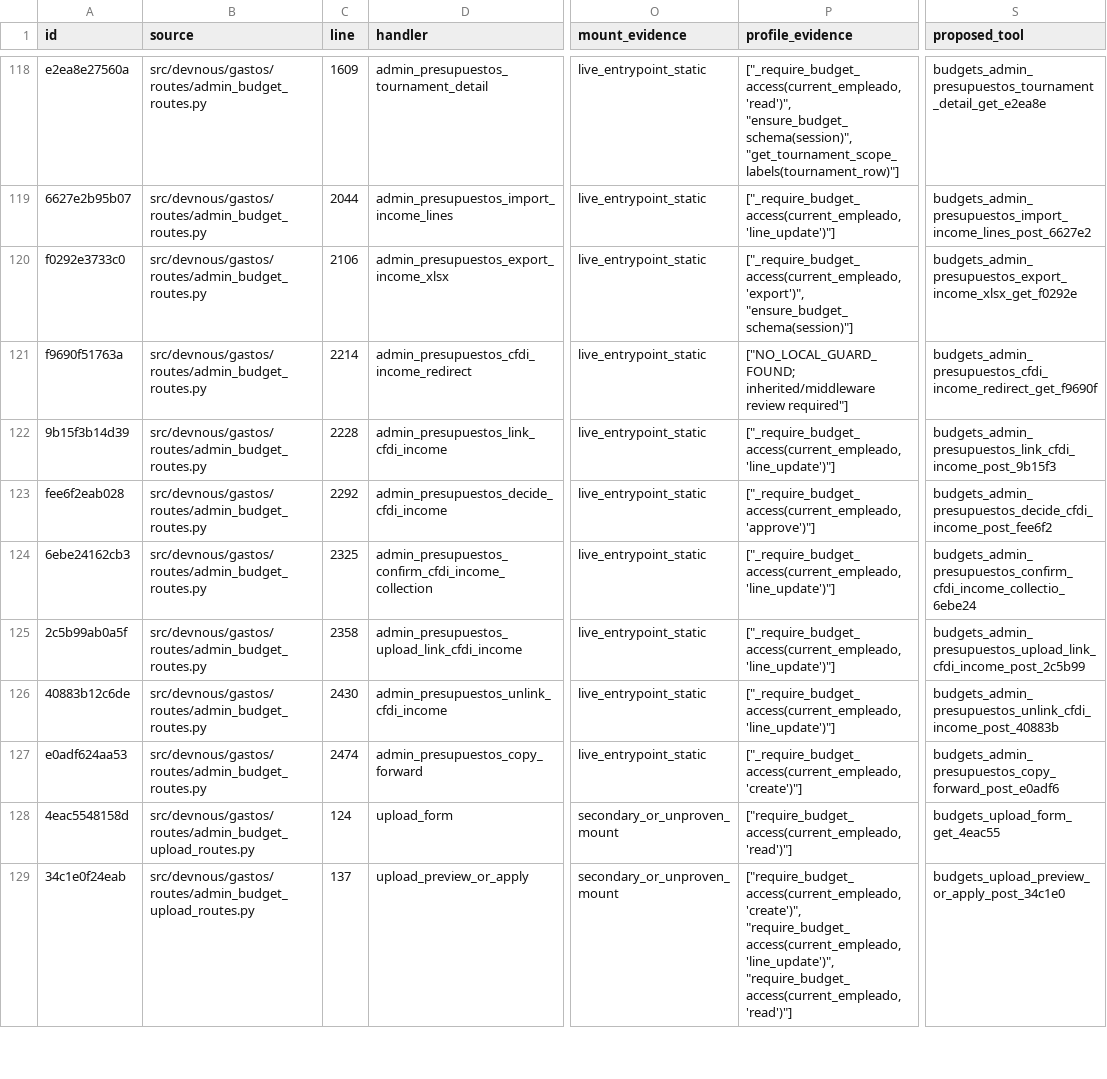
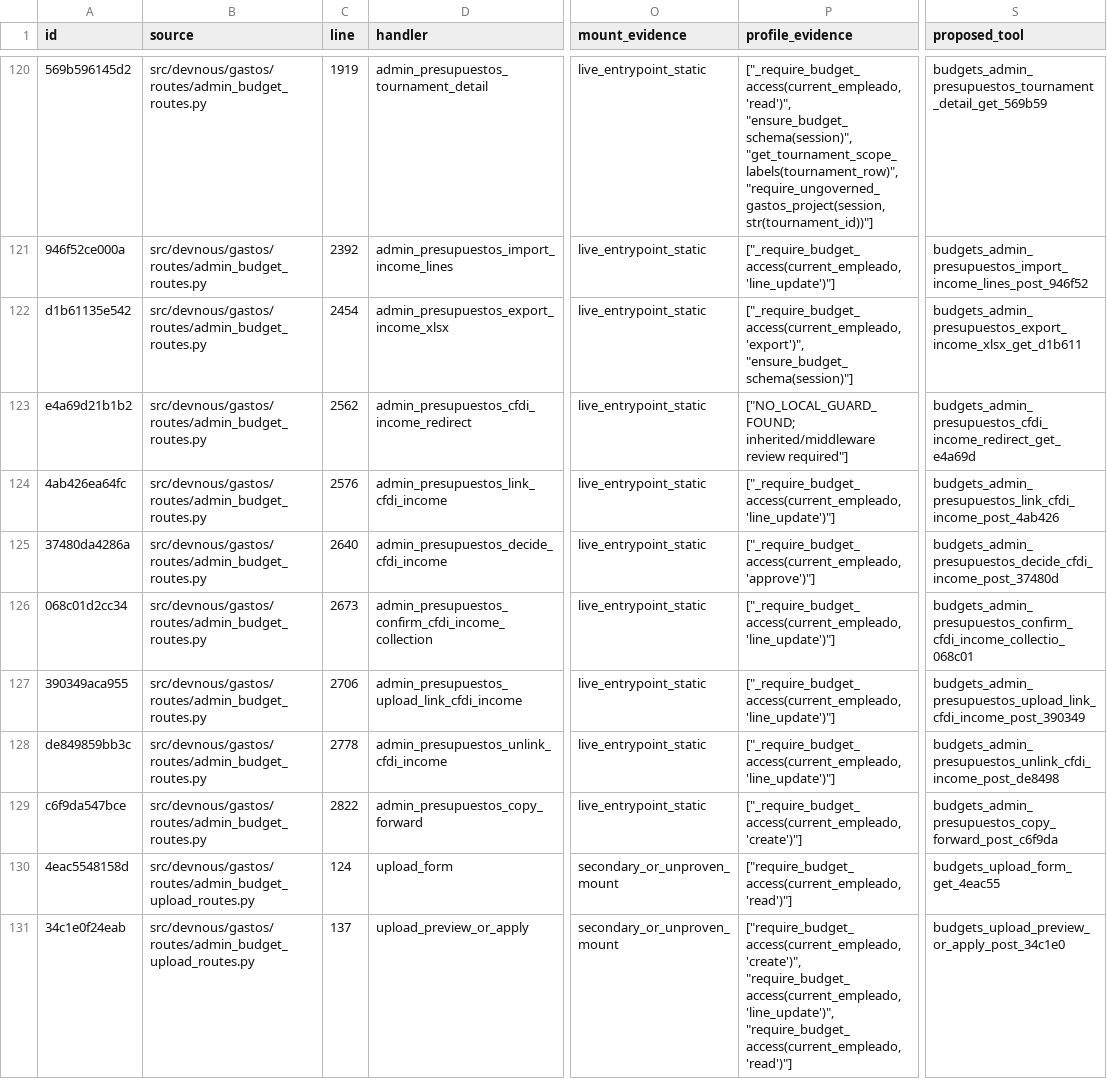
Before and after one commit to fmfg03/samchatint, a CSV file: docs/private-plugin/route-matrix.csv, drawn as a sheet; only a part is shown, gaps mark what is left out; addresses are those after the commit; the diff covers the shown part only; the diff names each change by its address in the sheet, - before the commit and + after, or states it on an @@ line.

Commit message:
feat(budgets): reconcile movements on approved budget lines

```diff
--- a/docs/private-plugin/route-matrix.csv
+++ b/docs/private-plugin/route-matrix.csv
-A120 (id): e2ea8e27560a
+A120 (id): 569b596145d2
-C120 (line): 1609
+C120 (line): 1919
-P120 (profile_evidence): …'read')", "ensure_budget_schema(session)", "get_tournament_scope_labels(tournament_row)"]
+P120 (profile_evidence): …'read')", "ensure_budget_schema(session)", "get_tournament_scope_labels(tournament_row)", "require_ungoverned_gastos_project(session, str(tournament_id))"]
-S120 (proposed_tool): budgets_admin_presupuestos_tournament_detail_get_e2ea8e
+S120 (proposed_tool): budgets_admin_presupuestos_tournament_detail_get_569b59
-A121 (id): 6627e2b95b07
+A121 (id): 946f52ce000a
-C121 (line): 2044
+C121 (line): 2392
-S121 (proposed_tool): budgets_admin_presupuestos_import_income_lines_post_6627e2
+S121 (proposed_tool): budgets_admin_presupuestos_import_income_lines_post_946f52
-A122 (id): f0292e3733c0
+A122 (id): d1b61135e542
-C122 (line): 2106
+C122 (line): 2454
-S122 (proposed_tool): budgets_admin_presupuestos_export_income_xlsx_get_f0292e
+S122 (proposed_tool): budgets_admin_presupuestos_export_income_xlsx_get_d1b611
-A123 (id): f9690f51763a
+A123 (id): e4a69d21b1b2
-C123 (line): 2214
+C123 (line): 2562
-S123 (proposed_tool): budgets_admin_presupuestos_cfdi_income_redirect_get_f9690f
+S123 (proposed_tool): budgets_admin_presupuestos_cfdi_income_redirect_get_e4a69d
-A124 (id): 9b15f3b14d39
+A124 (id): 4ab426ea64fc
-C124 (line): 2228
+C124 (line): 2576
-S124 (proposed_tool): budgets_admin_presupuestos_link_cfdi_income_post_9b15f3
+S124 (proposed_tool): budgets_admin_presupuestos_link_cfdi_income_post_4ab426
-A125 (id): fee6f2eab028
+A125 (id): 37480da4286a
-C125 (line): 2292
+C125 (line): 2640
-S125 (proposed_tool): budgets_admin_presupuestos_decide_cfdi_income_post_fee6f2
+S125 (proposed_tool): budgets_admin_presupuestos_decide_cfdi_income_post_37480d
-A126 (id): 6ebe24162cb3
+A126 (id): 068c01d2cc34
-C126 (line): 2325
+C126 (line): 2673
-S126 (proposed_tool): budgets_admin_presupuestos_confirm_cfdi_income_collectio_6ebe24
+S126 (proposed_tool): budgets_admin_presupuestos_confirm_cfdi_income_collectio_068c01
-A127 (id): 2c5b99ab0a5f
+A127 (id): 390349aca955
-C127 (line): 2358
+C127 (line): 2706
-S127 (proposed_tool): budgets_admin_presupuestos_upload_link_cfdi_income_post_2c5b99
+S127 (proposed_tool): budgets_admin_presupuestos_upload_link_cfdi_income_post_390349
-A128 (id): 40883b12c6de
+A128 (id): de849859bb3c
-C128 (line): 2430
+C128 (line): 2778
-S128 (proposed_tool): budgets_admin_presupuestos_unlink_cfdi_income_post_40883b
+S128 (proposed_tool): budgets_admin_presupuestos_unlink_cfdi_income_post_de8498
-A129 (id): e0adf624aa53
+A129 (id): c6f9da547bce
-C129 (line): 2474
+C129 (line): 2822
-S129 (proposed_tool): budgets_admin_presupuestos_copy_forward_post_e0adf6
+S129 (proposed_tool): budgets_admin_presupuestos_copy_forward_post_c6f9da
```
Also changed, not shown: 2 added rows and 27 edited cells elsewhere in this file, 19 other files.
